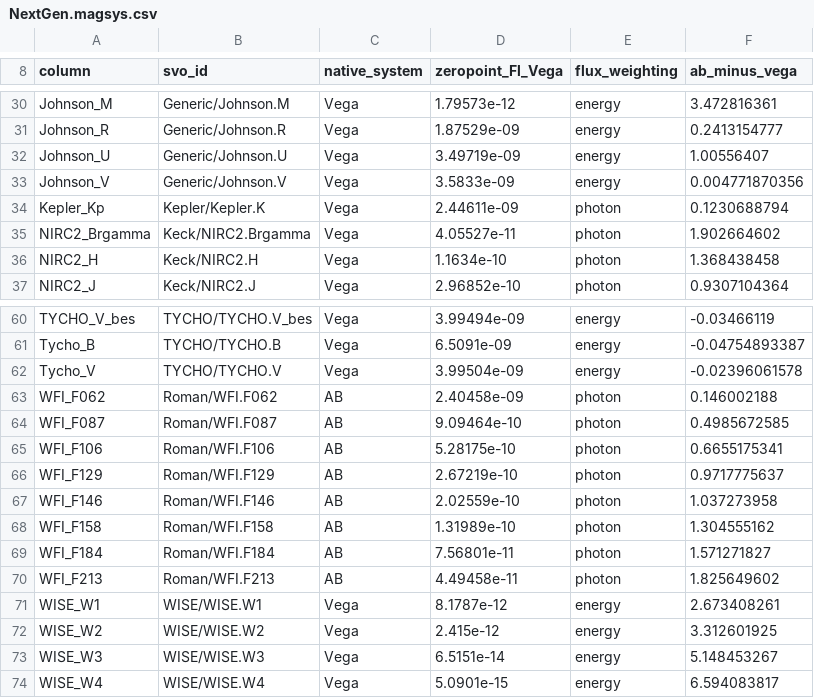
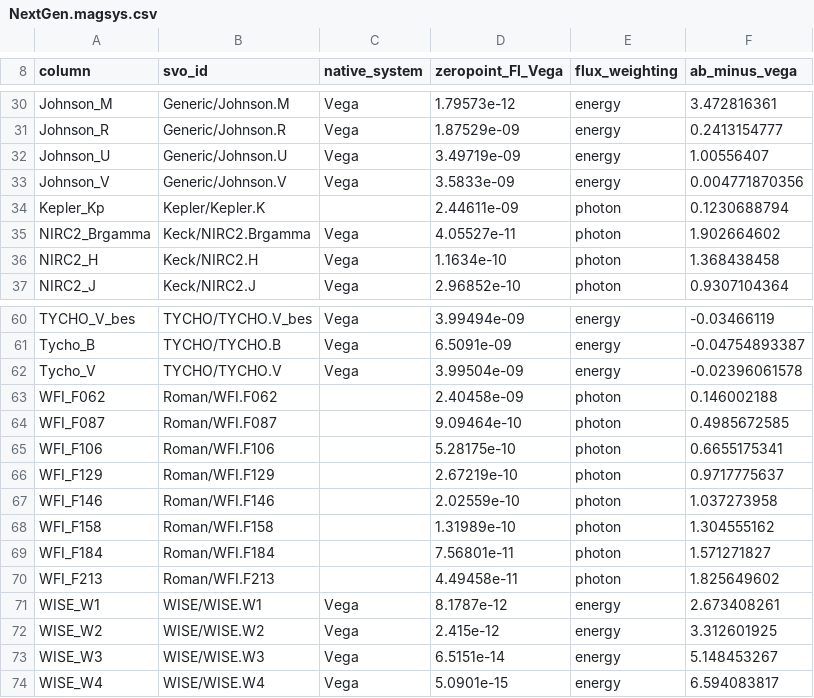
Before and after one commit to jdeast/EXOZIPPy, a CSV file: src/exozippy/models/NextGen/BCs/NextGen.magsys.csv, drawn as a sheet; only a part is shown, gaps mark what is left out.

```diff
--- a/src/exozippy/models/NextGen/BCs/NextGen.magsys.csv
+++ b/src/exozippy/models/NextGen/BCs/NextGen.magsys.csv
@@ -33,3 +33,3 @@ Johnson_U,Generic/Johnson.U,Vega,3.49719e-09,energy,1.00556407
 Johnson_V,Generic/Johnson.V,Vega,3.5833e-09,energy,0.004771870356
-Kepler_Kp,Kepler/Kepler.K,Vega,2.44611e-09,photon,0.1230688794
+Kepler_Kp,Kepler/Kepler.K,,2.44611e-09,photon,0.1230688794
 NIRC2_Brgamma,Keck/NIRC2.Brgamma,Vega,4.05527e-11,photon,1.902664602
@@ -62,10 +62,10 @@ Tycho_B,TYCHO/TYCHO.B,Vega,6.5091e-09,energy,-0.04754893387
 Tycho_V,TYCHO/TYCHO.V,Vega,3.99504e-09,energy,-0.02396061578
-WFI_F062,Roman/WFI.F062,AB,2.40458e-09,photon,0.146002188
-WFI_F087,Roman/WFI.F087,AB,9.09464e-10,photon,0.4985672585
-WFI_F106,Roman/WFI.F106,AB,5.28175e-10,photon,0.6655175341
-WFI_F129,Roman/WFI.F129,AB,2.67219e-10,photon,0.9717775637
-WFI_F146,Roman/WFI.F146,AB,2.02559e-10,photon,1.037273958
-WFI_F158,Roman/WFI.F158,AB,1.31989e-10,photon,1.304555162
-WFI_F184,Roman/WFI.F184,AB,7.56801e-11,photon,1.571271827
-WFI_F213,Roman/WFI.F213,AB,4.49458e-11,photon,1.825649602
+WFI_F062,Roman/WFI.F062,,2.40458e-09,photon,0.146002188
+WFI_F087,Roman/WFI.F087,,9.09464e-10,photon,0.4985672585
+WFI_F106,Roman/WFI.F106,,5.28175e-10,photon,0.6655175341
+WFI_F129,Roman/WFI.F129,,2.67219e-10,photon,0.9717775637
+WFI_F146,Roman/WFI.F146,,2.02559e-10,photon,1.037273958
+WFI_F158,Roman/WFI.F158,,1.31989e-10,photon,1.304555162
+WFI_F184,Roman/WFI.F184,,7.56801e-11,photon,1.571271827
+WFI_F213,Roman/WFI.F213,,4.49458e-11,photon,1.825649602
 WISE_W1,WISE/WISE.W1,Vega,8.1787e-12,energy,2.673408261
```
Also changed, not shown: 6 other files.
